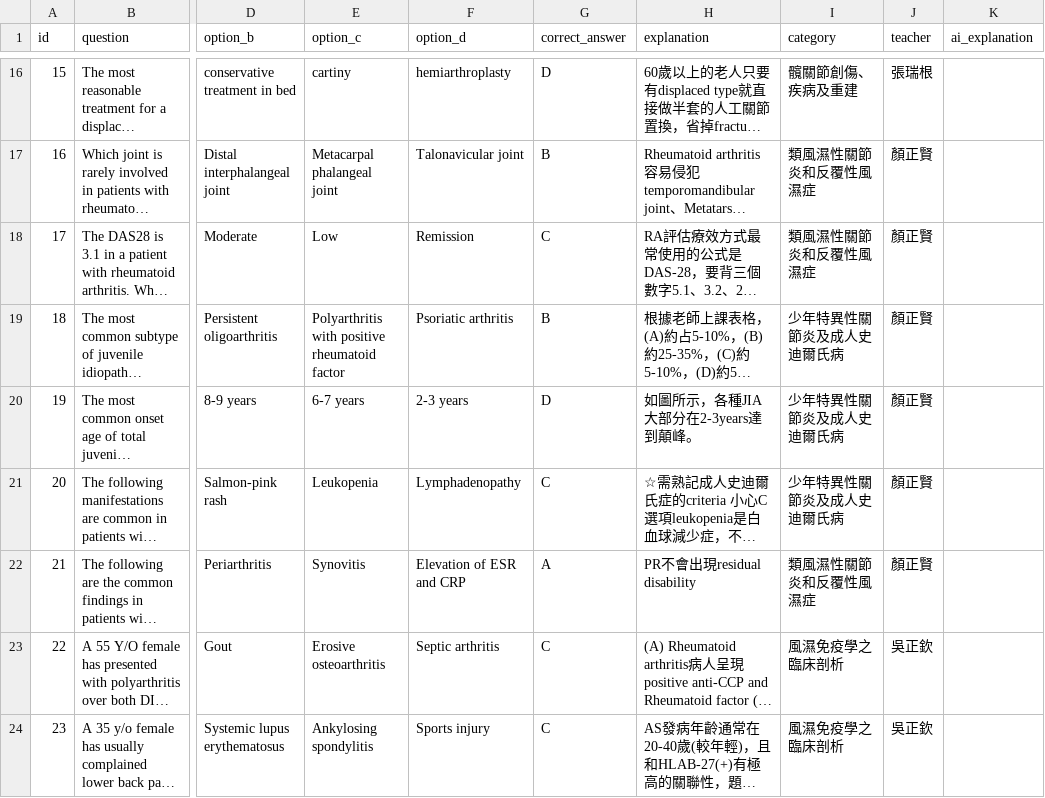
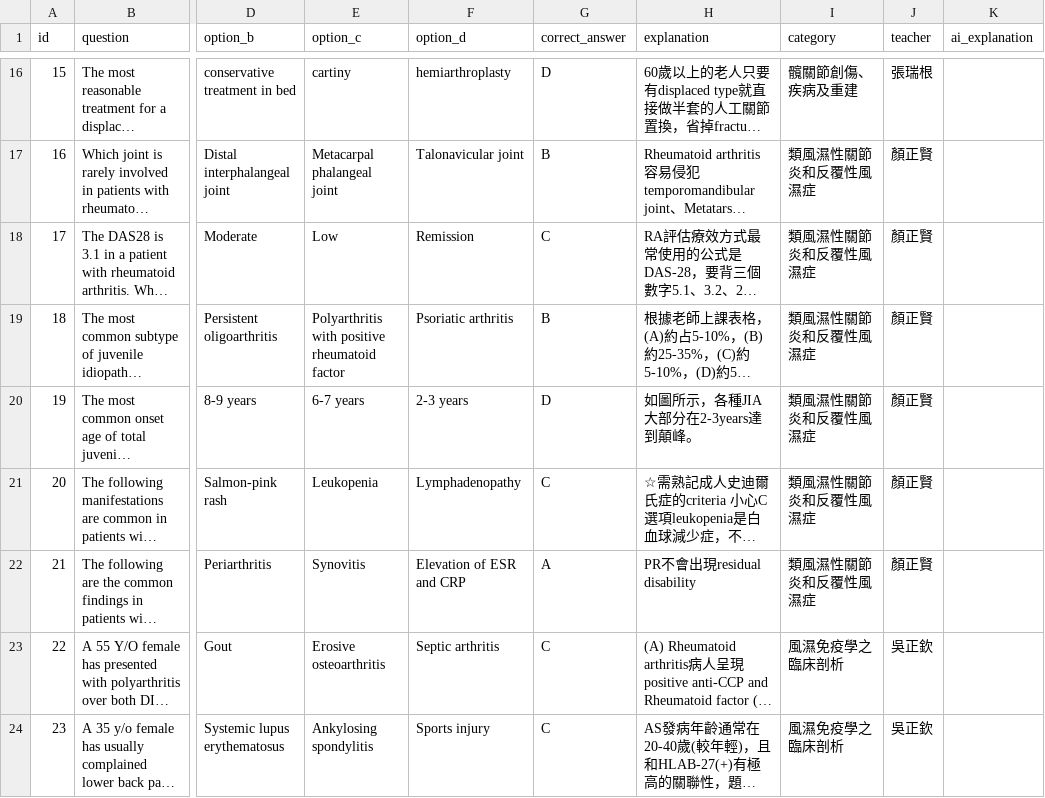
Before and after one commit to jimmy0922236561-cmd/my-quiz-website, a CSV file: quizzes/Block8_111_Final.csv, drawn as a sheet; only a part is shown, gaps mark what is left out; long unchanged cells end in …; the diff names each change by its address in the sheet, - before the commit and + after, or states it on an @@ line.

Commit message:
quick update

```diff
--- a/quizzes/Block8_111_Final.csv
+++ b/quizzes/Block8_111_Final.csv
-I19:I21 (category): 少年特異性關節炎及成人史迪爾氏病
+I19:I21 (category): 類風濕性關節炎和反覆性風濕症
```
